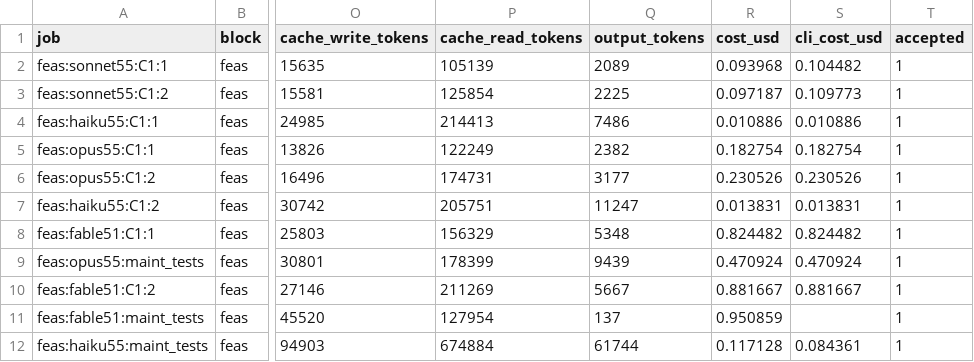
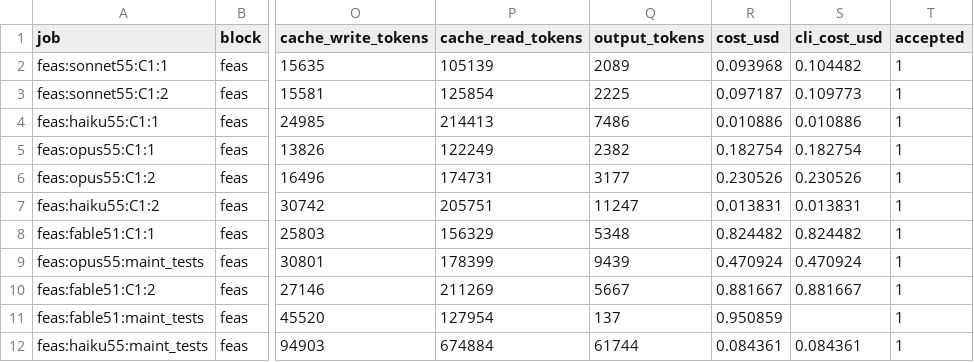
Before and after one commit to changkun/agent-budget, a CSV file: docs/data/capability/sessions.csv, drawn as a sheet; only a part is shown, gaps mark what is left out; the diff names each change by its address in the sheet, - before the commit and + after, or states it on an @@ line.

```diff
--- a/docs/data/capability/sessions.csv
+++ b/docs/data/capability/sessions.csv
-R12 (cost_usd): 0.117128
+R12 (cost_usd): 0.084361
```
Also changed, not shown: 4 other files.
